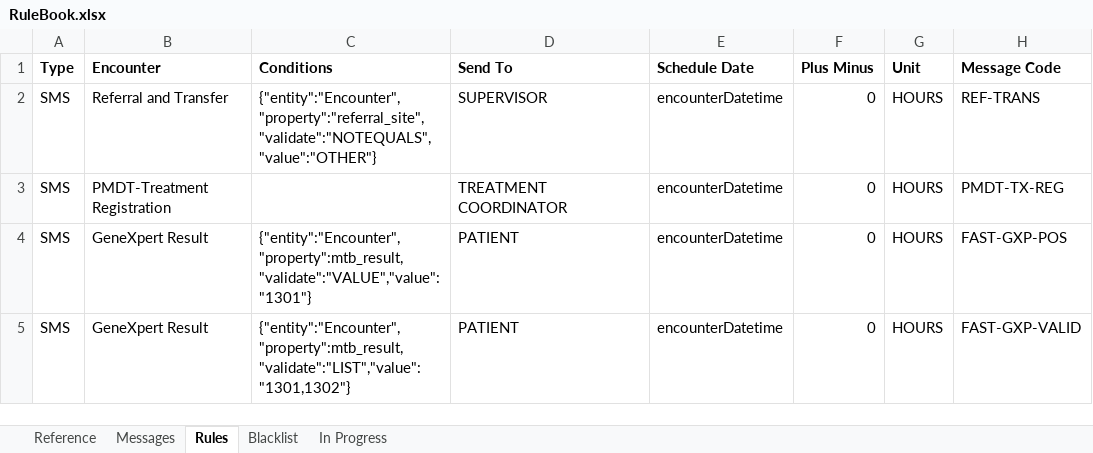
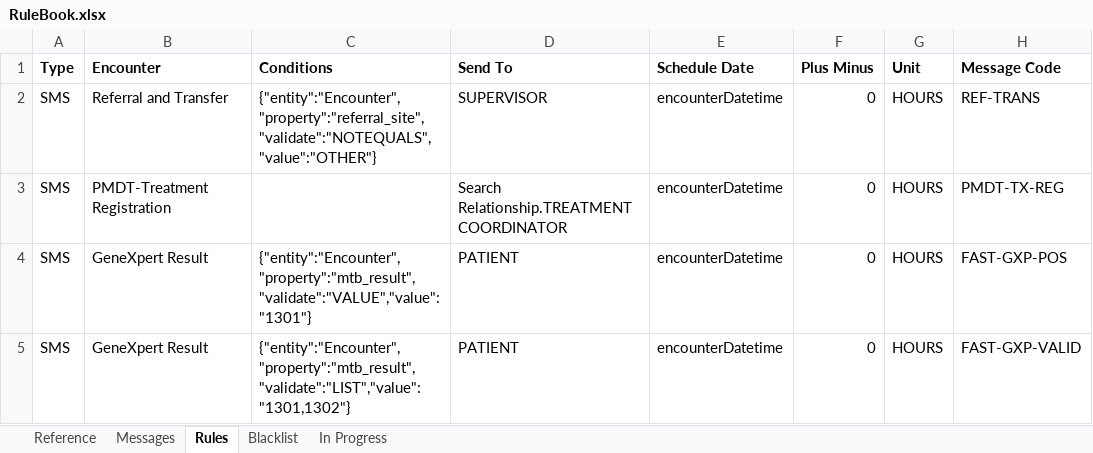
Before and after one commit to InteractiveHealthSolutions/gfatm-notifications, an Excel workbook: gfatm-notifications-sms/src/main/resources/rules/RuleBook.xlsx, sheet Rules, drawn as a sheet; only a part is shown; values as stored, in another font and other column widths than the file's, no borders; the diff names each change by its address in the sheet, - before the commit and + after, or states it on an @@ line.

Commit message:
Big change: * Added validation for the rules in RuleBook when reading - Change in getContactFromRule() in Abstract... user added and treatment coordinator/supporter removed - Bug fixed in parseFormattedMessage() when checking instance of Encounter in Message parser - Bug fixed in searchContactFromEntityValuePair() where space was clipping the last part - More corrections in RuleBook - Removed getScheduleDateTime() from Rule class - Refactored searchValueFromEncounter() method - Made getEntityPropertyValue() more generic by removing restriction of BaseEntity instance checking - Made the exception more detailed when contact is null (only in Sms - Lots of null checks added overall - Some test data manipulation for testing

```diff
--- a/gfatm-notifications-sms/src/main/resources/rules/RuleBook.xlsx (sheet Rules)
+++ b/gfatm-notifications-sms/src/main/resources/rules/RuleBook.xlsx (sheet Rules)
-D3 (Send To): TREATMENT COORDINATOR
+D3 (Send To): Search Relationship.TREATMENT COORDINATOR
-C4 (Conditions): {"entity":"Encounter","property":mtb_result,"validate":"VALUE","value":"1301"}
+C4 (Conditions): {"entity":"Encounter","property":"mtb_result","validate":"VALUE","value":"1301"}
-C5 (Conditions): {"entity":"Encounter","property":mtb_result,"validate":"LIST","value":"1301,1302"}
+C5 (Conditions): {"entity":"Encounter","property":"mtb_result","validate":"LIST","value":"1301,1302"}
```
Also changed, not shown: 11 other files.
